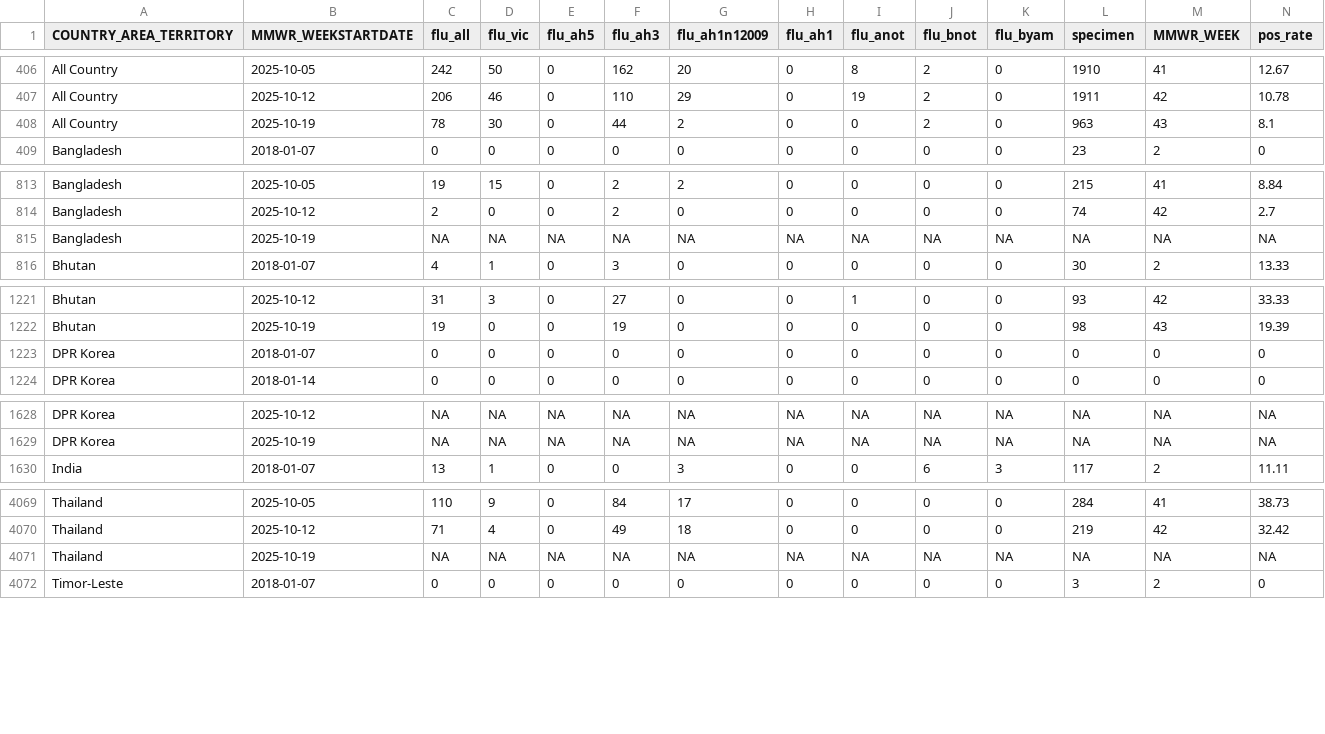
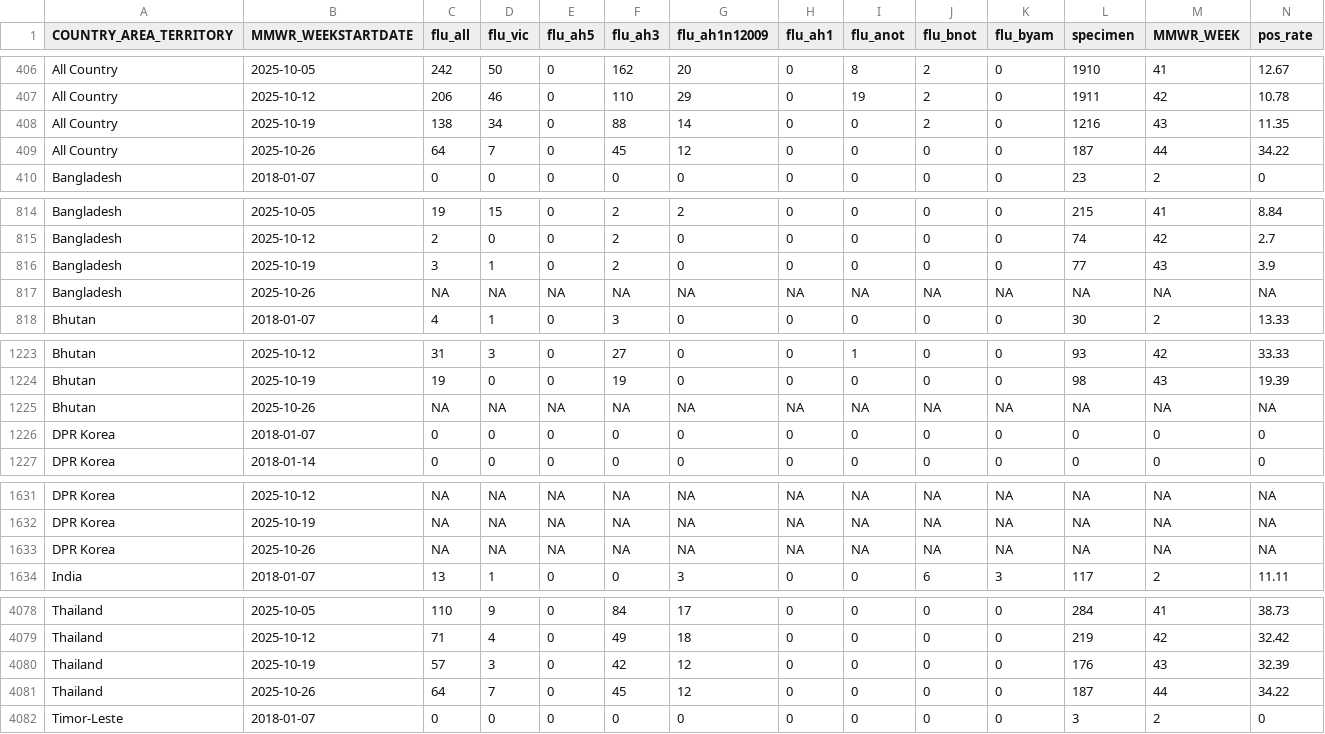
Before and after one commit to Dhihram/WHO_SEAR, a CSV file: Dat/flu_dat_full.csv, drawn as a sheet; only a part is shown, gaps mark what is left out; the diff covers the shown part only.

```diff
--- a/Dat/flu_dat_full.csv
+++ b/Dat/flu_dat_full.csv
@@ -407,3 +407,4 @@
 "All Country",2025-10-12,206,46,0,110,29,0,19,2,0,1911,42,10.78
-"All Country",2025-10-19,78,30,0,44,2,0,0,2,0,963,43,8.1
+"All Country",2025-10-19,138,34,0,88,14,0,0,2,0,1216,43,11.35
+"All Country",2025-10-26,64,7,0,45,12,0,0,0,0,187,44,34.22
 "Bangladesh",2018-01-07,0,0,0,0,0,0,0,0,0,23,2,0
@@ -814,3 +815,4 @@
 "Bangladesh",2025-10-12,2,0,0,2,0,0,0,0,0,74,42,2.7
-"Bangladesh",2025-10-19,NA,NA,NA,NA,NA,NA,NA,NA,NA,NA,NA,NA
+"Bangladesh",2025-10-19,3,1,0,2,0,0,0,0,0,77,43,3.9
+"Bangladesh",2025-10-26,NA,NA,NA,NA,NA,NA,NA,NA,NA,NA,NA,NA
 "Bhutan",2018-01-07,4,1,0,3,0,0,0,0,0,30,2,13.33
@@ -1222,2 +1224,3 @@
 "Bhutan",2025-10-19,19,0,0,19,0,0,0,0,0,98,43,19.39
+"Bhutan",2025-10-26,NA,NA,NA,NA,NA,NA,NA,NA,NA,NA,NA,NA
 "DPR Korea",2018-01-07,0,0,0,0,0,0,0,0,0,0,0,0
@@ -1629,2 +1632,3 @@
 "DPR Korea",2025-10-19,NA,NA,NA,NA,NA,NA,NA,NA,NA,NA,NA,NA
+"DPR Korea",2025-10-26,NA,NA,NA,NA,NA,NA,NA,NA,NA,NA,NA,NA
 "India",2018-01-07,13,1,0,0,3,0,0,6,3,117,2,11.11
@@ -4070,3 +4079,4 @@
 "Thailand",2025-10-12,71,4,0,49,18,0,0,0,0,219,42,32.42
-"Thailand",2025-10-19,NA,NA,NA,NA,NA,NA,NA,NA,NA,NA,NA,NA
+"Thailand",2025-10-19,57,3,0,42,12,0,0,0,0,176,43,32.39
+"Thailand",2025-10-26,64,7,0,45,12,0,0,0,0,187,44,34.22
 "Timor-Leste",2018-01-07,0,0,0,0,0,0,0,0,0,3,2,0
```
Also changed, not shown: 6 added rows elsewhere in this file, 1 other file.
